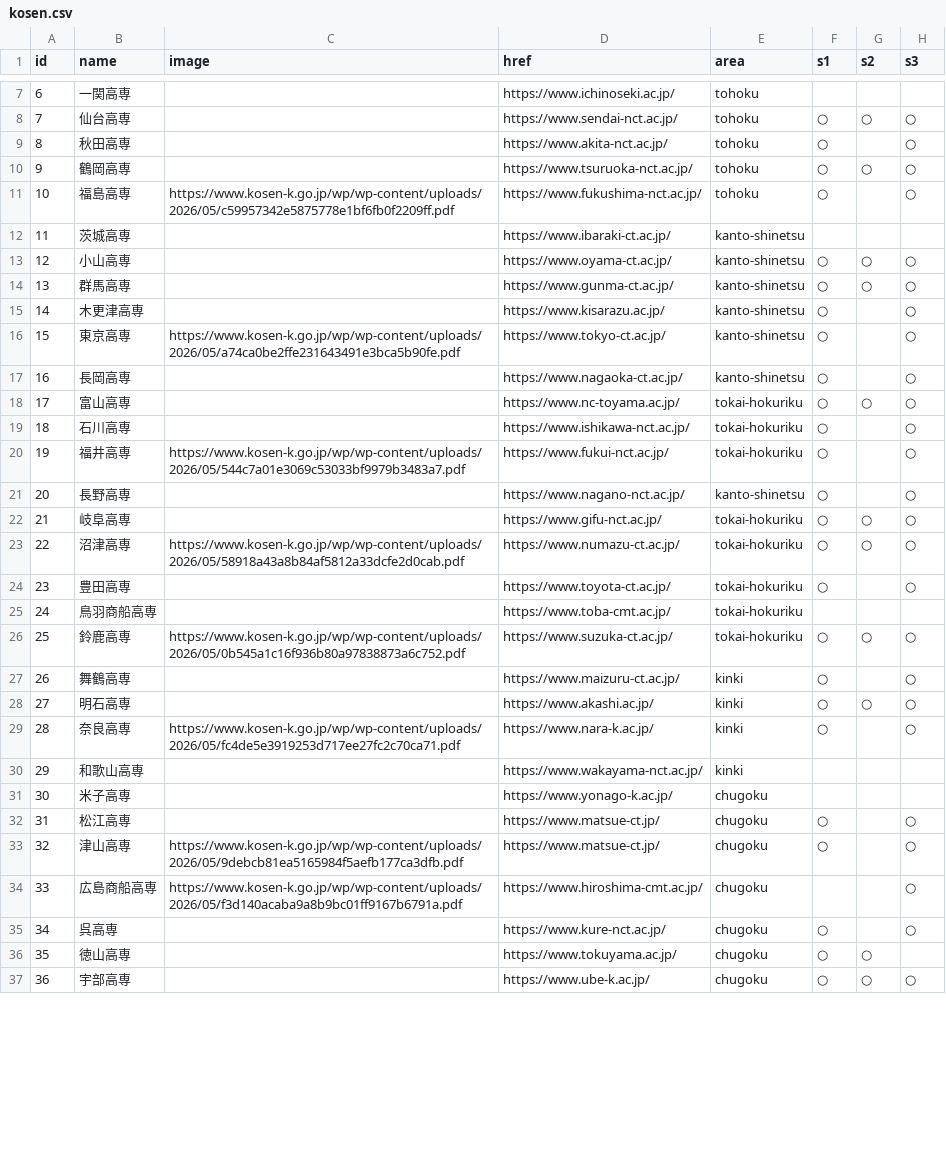
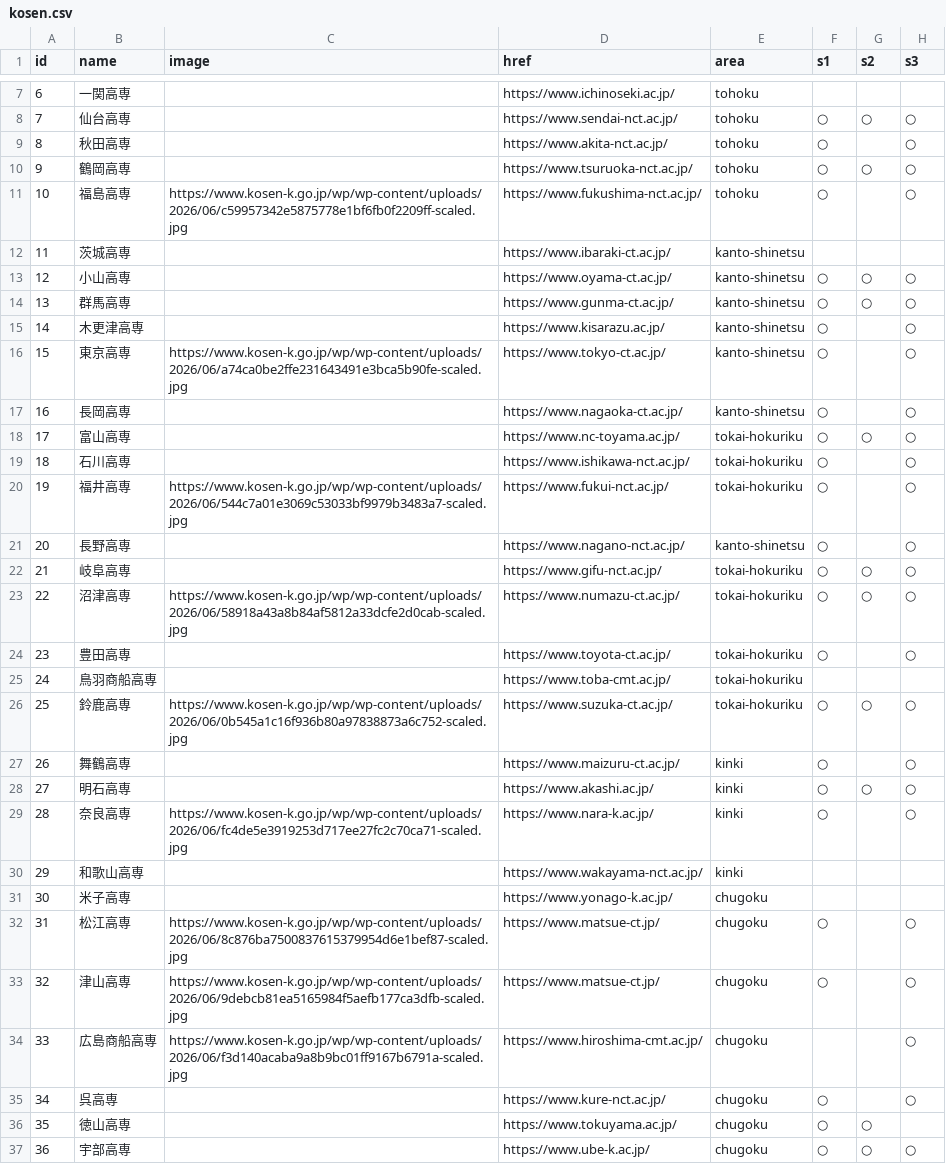
Before and after one commit to ochi373/kosen-kensaku, a CSV file: apps/web/src/data/kosen.csv, drawn as a sheet; only a part is shown, gaps mark what is left out; the diff covers the shown part only; the diff names each change by its address in the sheet, - before the commit and + after, or states it on an @@ line.

Commit message:
add data

```diff
--- a/apps/web/src/data/kosen.csv
+++ b/apps/web/src/data/kosen.csv
-C11 (image): https://www.kosen-k.go.jp/wp/wp-content/uploads/2026/05/c59957342e5875778e1bf6fb0f2209ff.pdf
+C11 (image): https://www.kosen-k.go.jp/wp/wp-content/uploads/2026/06/c59957342e5875778e1bf6fb0f2209ff-scaled.jpg
-C16 (image): https://www.kosen-k.go.jp/wp/wp-content/uploads/2026/05/a74ca0be2ffe231643491e3bca5b90fe.pdf
+C16 (image): https://www.kosen-k.go.jp/wp/wp-content/uploads/2026/06/a74ca0be2ffe231643491e3bca5b90fe-scaled.jpg
-C20 (image): https://www.kosen-k.go.jp/wp/wp-content/uploads/2026/05/544c7a01e3069c53033bf9979b3483a7.pdf
+C20 (image): https://www.kosen-k.go.jp/wp/wp-content/uploads/2026/06/544c7a01e3069c53033bf9979b3483a7-scaled.jpg
-C23 (image): https://www.kosen-k.go.jp/wp/wp-content/uploads/2026/05/58918a43a8b84af5812a33dcfe2d0cab.pdf
+C23 (image): https://www.kosen-k.go.jp/wp/wp-content/uploads/2026/06/58918a43a8b84af5812a33dcfe2d0cab-scaled.jpg
-C26 (image): https://www.kosen-k.go.jp/wp/wp-content/uploads/2026/05/0b545a1c16f936b80a97838873a6c752.pdf
+C26 (image): https://www.kosen-k.go.jp/wp/wp-content/uploads/2026/06/0b545a1c16f936b80a97838873a6c752-scaled.jpg
-C29 (image): https://www.kosen-k.go.jp/wp/wp-content/uploads/2026/05/fc4de5e3919253d717ee27fc2c70ca71.pdf
+C29 (image): https://www.kosen-k.go.jp/wp/wp-content/uploads/2026/06/fc4de5e3919253d717ee27fc2c70ca71-scaled.jpg
-C32 (image): (empty)
+C32 (image): https://www.kosen-k.go.jp/wp/wp-content/uploads/2026/06/8c876ba7500837615379954d6e1bef87-scaled.jpg
-C33 (image): https://www.kosen-k.go.jp/wp/wp-content/uploads/2026/05/9debcb81ea5165984f5aefb177ca3dfb.pdf
+C33 (image): https://www.kosen-k.go.jp/wp/wp-content/uploads/2026/06/9debcb81ea5165984f5aefb177ca3dfb-scaled.jpg
-C34 (image): https://www.kosen-k.go.jp/wp/wp-content/uploads/2026/05/f3d140acaba9a8b9bc01ff9167b6791a.pdf
+C34 (image): https://www.kosen-k.go.jp/wp/wp-content/uploads/2026/06/f3d140acaba9a8b9bc01ff9167b6791a-scaled.jpg
```
Also changed, not shown: 5 edited cells elsewhere in this file.
